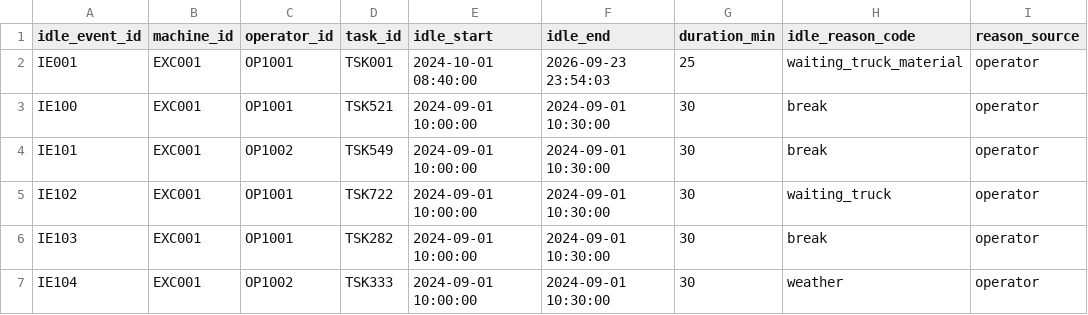
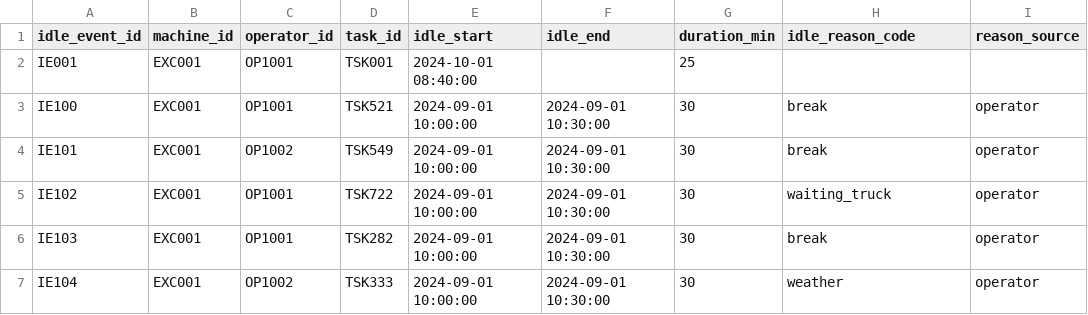
Before and after one commit to atharv1945/Caterpillar, a CSV file: backend/app/data/idle_events.csv, drawn as a sheet.

```diff
--- a/backend/app/data/idle_events.csv
+++ b/backend/app/data/idle_events.csv
@@ -1,3 +1,3 @@
 idle_event_id,machine_id,operator_id,task_id,idle_start,idle_end,duration_min,idle_reason_code,reason_source
-IE001,EXC001,OP1001,TSK001,2024-10-01 08:40:00,2026-09-23 23:54:03,25,waiting_truck_material,operator
+IE001,EXC001,OP1001,TSK001,2024-10-01 08:40:00,,25,,
 IE100,EXC001,OP1001,TSK521,2024-09-01 10:00:00,2024-09-01 10:30:00,30,break,operator
```
Also changed, not shown: backend/app/data/task_checkpoints.csv, 9 other files.
